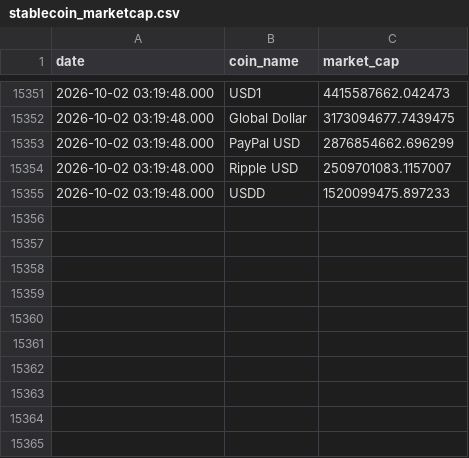
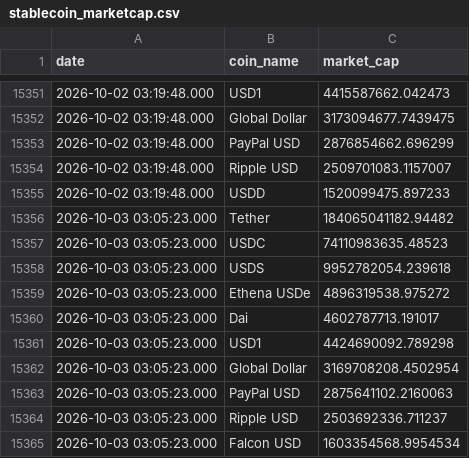
Before and after one commit to partrita/stablecoin-tracker, a CSV file: data/stablecoin_marketcap.csv, drawn as a sheet; only a part is shown, gaps mark what is left out; the diff names each change by its address in the sheet, - before the commit and + after, or states it on an @@ line.

```diff
--- a/data/stablecoin_marketcap.csv
+++ b/data/stablecoin_marketcap.csv
+row 15356: 2026-10-03 03:05:23.000 | Tether | 184065041182.94482
+row 15357: 2026-10-03 03:05:23.000 | USDC | 74110983635.48523
+row 15358: 2026-10-03 03:05:23.000 | USDS | 9952782054.239618
+row 15359: 2026-10-03 03:05:23.000 | Ethena USDe | 4896319538.975272
+row 15360: 2026-10-03 03:05:23.000 | Dai | 4602787713.191017
+row 15361: 2026-10-03 03:05:23.000 | USD1 | 4424690092.789298
+row 15362: 2026-10-03 03:05:23.000 | Global Dollar | 3169708208.4502954
+row 15363: 2026-10-03 03:05:23.000 | PayPal USD | 2875641102.2160063
+row 15364: 2026-10-03 03:05:23.000 | Ripple USD | 2503692336.711237
+row 15365: 2026-10-03 03:05:23.000 | Falcon USD | 1603354568.9954534
```
Also changed, not shown: 5 other files.
